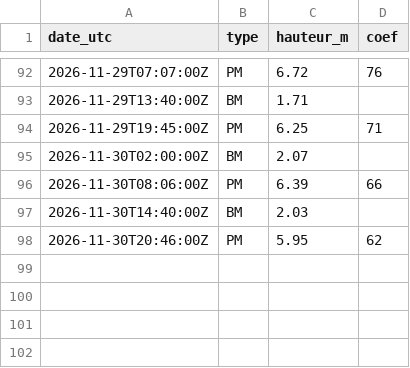
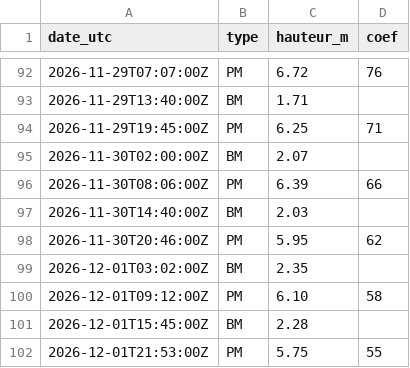
Before and after one commit to antreizh/hydraulne, a CSV file: data/maree-brest/predictions-shom.csv, drawn as a sheet; only a part is shown, gaps mark what is left out; the diff names each change by its address in the sheet, - before the commit and + after, or states it on an @@ line.

```diff
--- a/data/maree-brest/predictions-shom.csv
+++ b/data/maree-brest/predictions-shom.csv
+row 99: 2026-12-01T03:02:00Z | BM | 2.35
+row 100: 2026-12-01T09:12:00Z | PM | 6.10 | 58
+row 101: 2026-12-01T15:45:00Z | BM | 2.28
+row 102: 2026-12-01T21:53:00Z | PM | 5.75 | 55
```
Also changed, not shown: data/maree-brest/pleines-basses-mers.csv, data/meteo/2026-11.csv, 10 other files.
